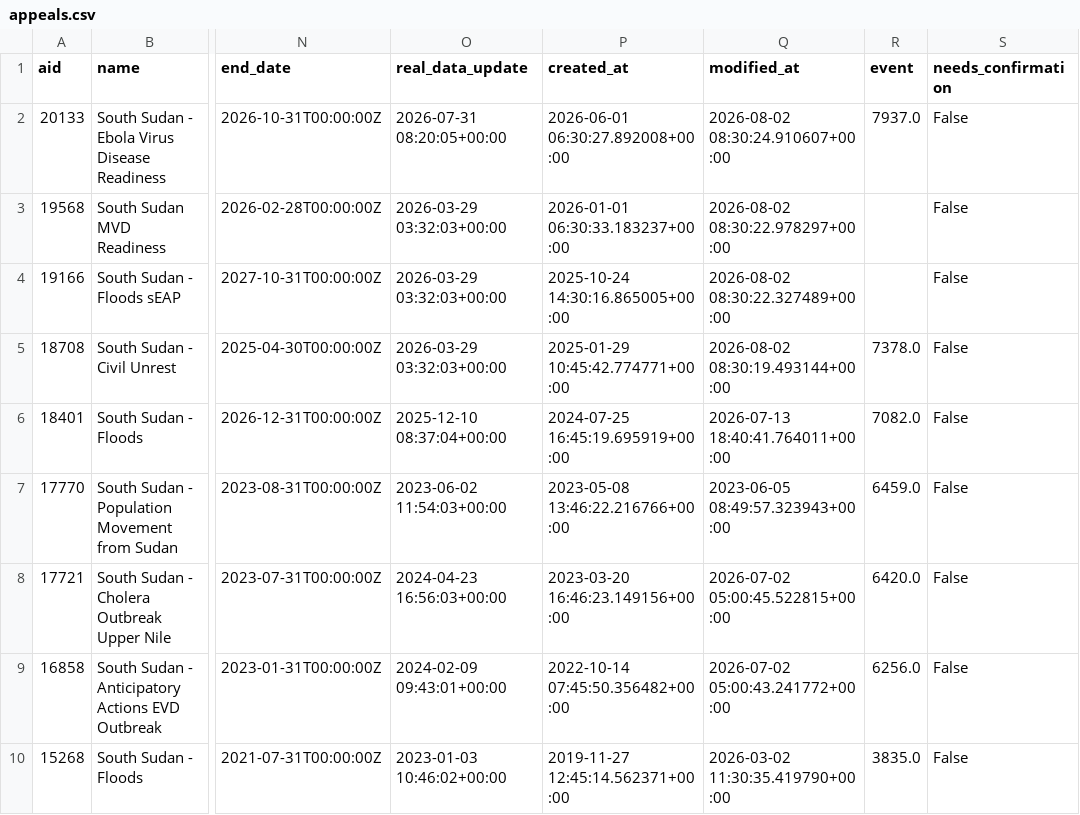
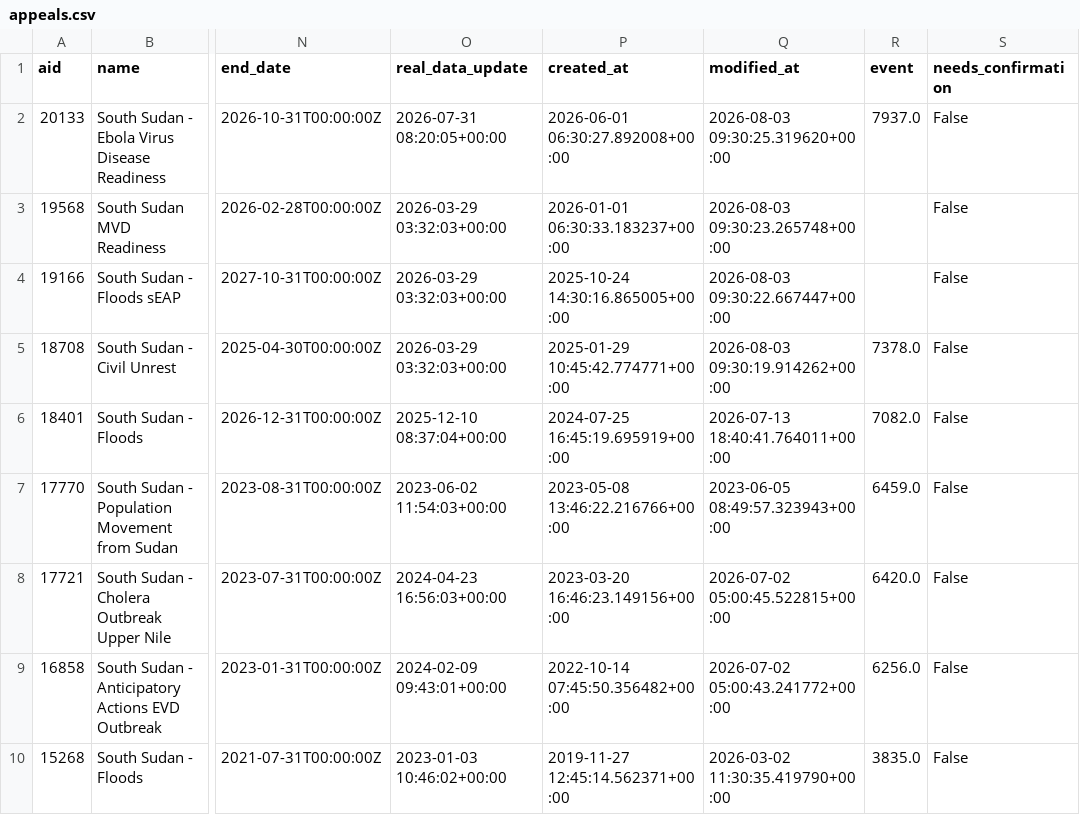
Before and after one commit to jayasekhon/South-Sudan-Dashboard, a CSV file: data/appeals.csv, drawn as a sheet; only a part is shown, gaps mark what is left out; the diff names each change by its address in the sheet, - before the commit and + after, or states it on an @@ line.

```diff
--- a/data/appeals.csv
+++ b/data/appeals.csv
-Q2 (modified_at): 2026-08-02 08:30:24.910607+00:00
+Q2 (modified_at): 2026-08-03 09:30:25.319620+00:00
-Q3 (modified_at): 2026-08-02 08:30:22.978297+00:00
+Q3 (modified_at): 2026-08-03 09:30:23.265748+00:00
-Q4 (modified_at): 2026-08-02 08:30:22.327489+00:00
+Q4 (modified_at): 2026-08-03 09:30:22.667447+00:00
-Q5 (modified_at): 2026-08-02 08:30:19.493144+00:00
+Q5 (modified_at): 2026-08-03 09:30:19.914262+00:00
```
Also changed, not shown: data/field_reports.csv, data/funding_cbpf.csv, 4 other files.
